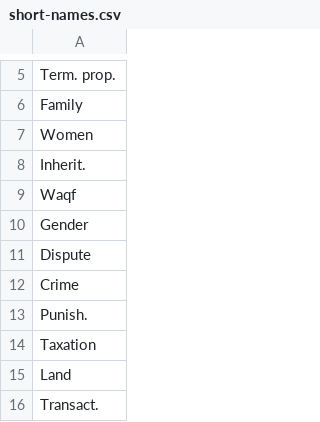
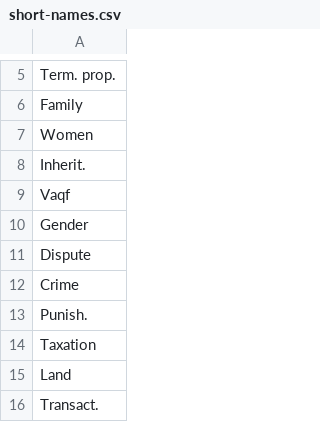
Before and after one commit to kaygun/Semantic_Mapping, a CSV file: data/short-names.csv, drawn as a sheet; only a part is shown, gaps mark what is left out.

Commit message:
Changed 'waqf' to 'vaqf'

```diff
--- a/data/short-names.csv
+++ b/data/short-names.csv
@@ -8,3 +8,3 @@ Women
 Inherit.
-Waqf
+Vaqf
 Gender
```
Also changed, not shown: 7 other files.
